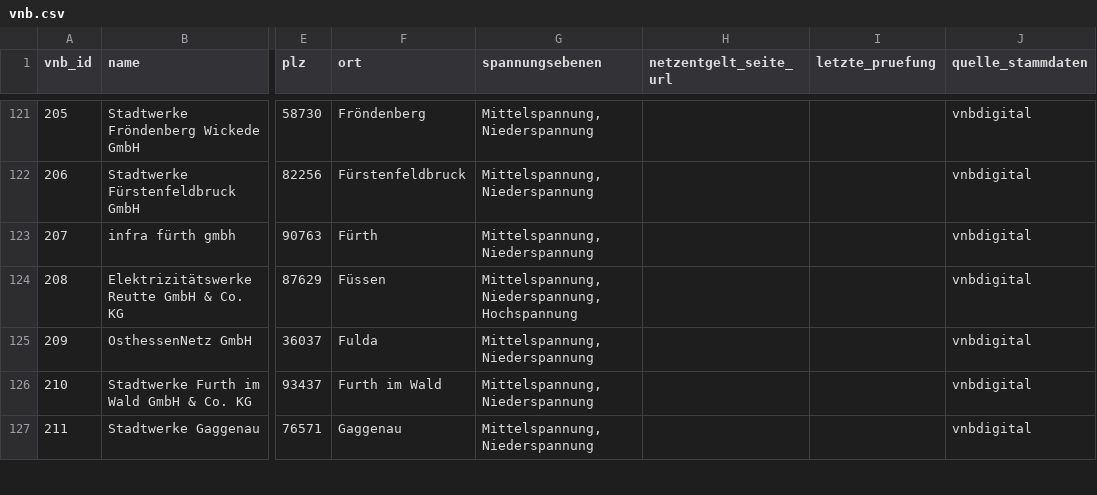
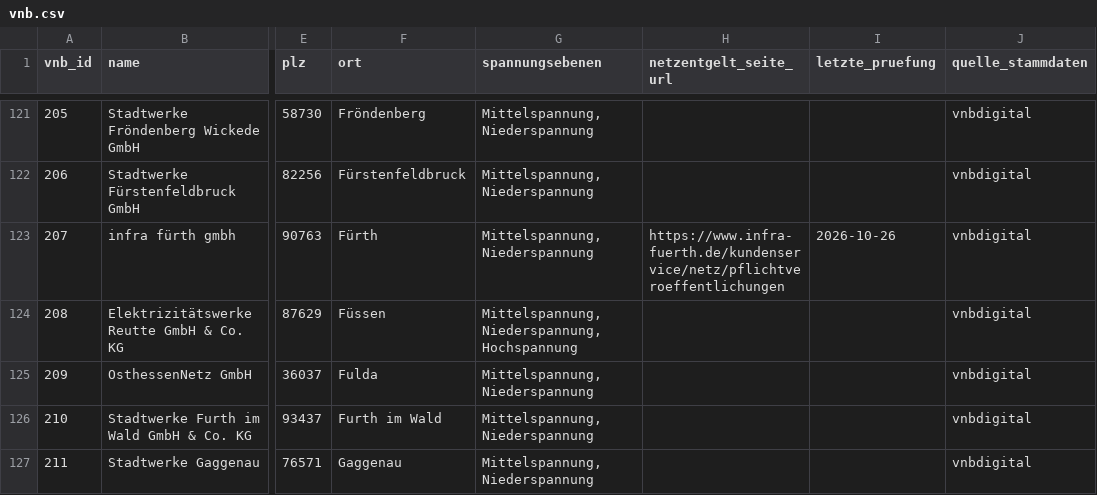
Before and after one commit to the78mole/Par14a-Database, a CSV file: data/vnb.csv, drawn as a sheet; only a part is shown, gaps mark what is left out; the diff names each change by its address in the sheet, - before the commit and + after, or states it on an @@ line.

```diff
--- a/data/vnb.csv
+++ b/data/vnb.csv
-H123 (netzentgelt_seite_url): (empty)
+H123 (netzentgelt_seite_url): https://www.infra-fuerth.de/kundenservice/netz/pflichtveroeffentlichungen
-I123 (letzte_pruefung): (empty)
+I123 (letzte_pruefung): 2026-10-26
```
Also changed, not shown: data/2026/m3_zeitfenster.csv, data/2026/preisblatt.csv, 3 other files.
